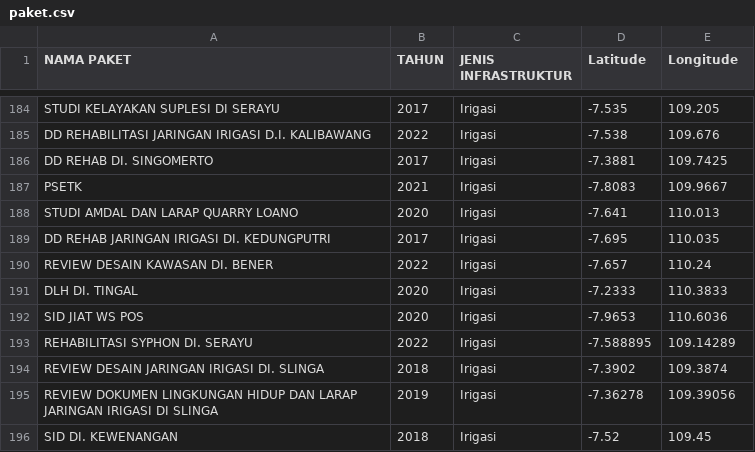
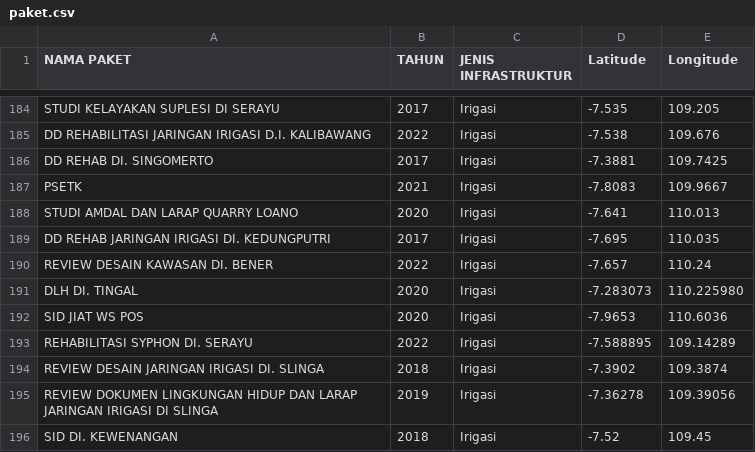
Before and after one commit to imannrf/Dashboard_PPK_PP_BBWS_SO, a CSV file: data/paket.csv, drawn as a sheet; only a part is shown, gaps mark what is left out.

Commit message:
Update paket.csv

```diff
--- a/data/paket.csv
+++ b/data/paket.csv
@@ -191,3 +191,3 @@ DD REHAB JARINGAN IRIGASI DI. KEDUNGPUTRI,2017,Irigasi,-7.695,110.035
 REVIEW DESAIN KAWASAN DI. BENER,2022,Irigasi,-7.657,110.24
-DLH DI. TINGAL,2020,Irigasi,-7.2333,110.3833
+DLH DI. TINGAL,2020,Irigasi,-7.283073,110.225980
 SID JIAT WS POS,2020,Irigasi,-7.9653,110.6036
```
